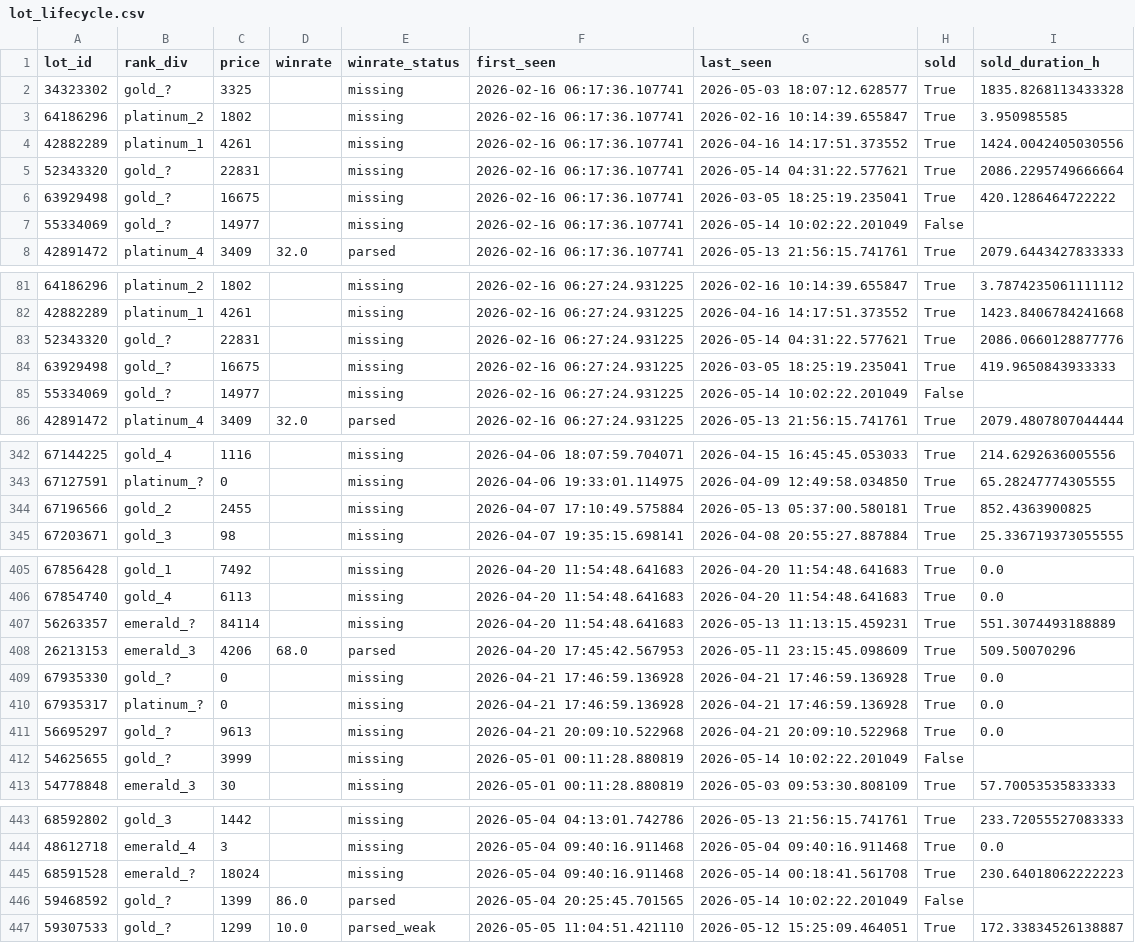
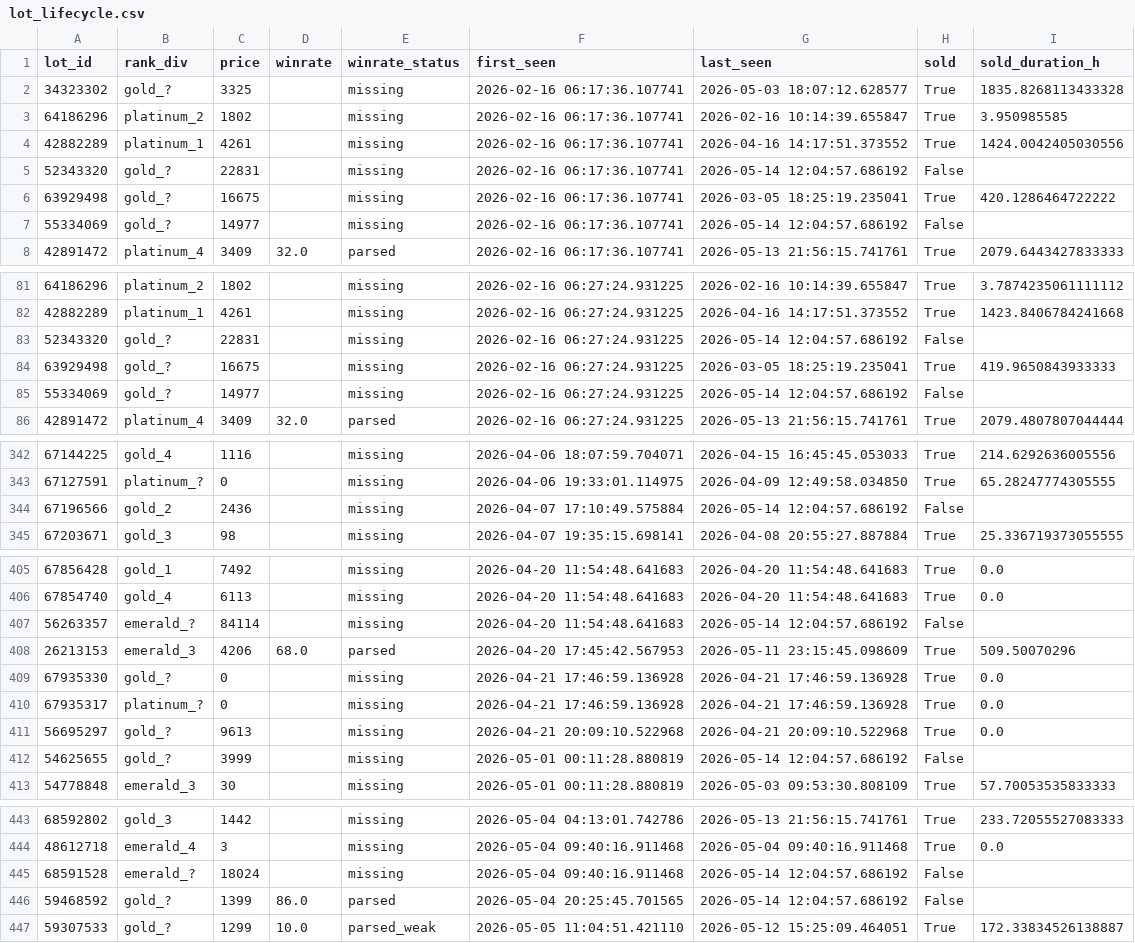
Before and after one commit to bel1k66/funpay-tracker, a CSV file: lot_lifecycle.csv, drawn as a sheet; only a part is shown, gaps mark what is left out; the diff covers the shown part only.

```diff
--- a/lot_lifecycle.csv
+++ b/lot_lifecycle.csv
@@ -4,5 +4,5 @@ lot_id,rank_div,price,winrate,winrate_status,first_seen,last_seen,sold,sold_dura
 42882289,platinum_1,4261,,missing,2026-02-16 06:17:36.107741,2026-04-16 14:17:51.373552,True,1424.0042405030556
-52343320,gold_?,22831,,missing,2026-02-16 06:17:36.107741,2026-05-14 04:31:22.577621,True,2086.2295749666664
+52343320,gold_?,22831,,missing,2026-02-16 06:17:36.107741,2026-05-14 12:04:57.686192,False,
 63929498,gold_?,16675,,missing,2026-02-16 06:17:36.107741,2026-03-05 18:25:19.235041,True,420.1286464722222
-55334069,gold_?,14977,,missing,2026-02-16 06:17:36.107741,2026-05-14 10:02:22.201049,False,
+55334069,gold_?,14977,,missing,2026-02-16 06:17:36.107741,2026-05-14 12:04:57.686192,False,
 42891472,platinum_4,3409,32.0,parsed,2026-02-16 06:17:36.107741,2026-05-13 21:56:15.741761,True,2079.6443427833333
@@ -82,5 +82,5 @@ lot_id,rank_div,price,winrate,winrate_status,first_seen,last_seen,sold,sold_dura
 42882289,platinum_1,4261,,missing,2026-02-16 06:27:24.931225,2026-04-16 14:17:51.373552,True,1423.8406784241668
-52343320,gold_?,22831,,missing,2026-02-16 06:27:24.931225,2026-05-14 04:31:22.577621,True,2086.0660128877776
+52343320,gold_?,22831,,missing,2026-02-16 06:27:24.931225,2026-05-14 12:04:57.686192,False,
 63929498,gold_?,16675,,missing,2026-02-16 06:27:24.931225,2026-03-05 18:25:19.235041,True,419.9650843933333
-55334069,gold_?,14977,,missing,2026-02-16 06:27:24.931225,2026-05-14 10:02:22.201049,False,
+55334069,gold_?,14977,,missing,2026-02-16 06:27:24.931225,2026-05-14 12:04:57.686192,False,
 42891472,platinum_4,3409,32.0,parsed,2026-02-16 06:27:24.931225,2026-05-13 21:56:15.741761,True,2079.4807807044444
@@ -343,3 +343,3 @@ lot_id,rank_div,price,winrate,winrate_status,first_seen,last_seen,sold,sold_dura
 67127591,platinum_?,0,,missing,2026-04-06 19:33:01.114975,2026-04-09 12:49:58.034850,True,65.28247774305555
-67196566,gold_2,2455,,missing,2026-04-07 17:10:49.575884,2026-05-13 05:37:00.580181,True,852.4363900825
+67196566,gold_2,2436,,missing,2026-04-07 17:10:49.575884,2026-05-14 12:04:57.686192,False,
 67203671,gold_3,98,,missing,2026-04-07 19:35:15.698141,2026-04-08 20:55:27.887884,True,25.336719373055555
@@ -406,3 +406,3 @@ lot_id,rank_div,price,winrate,winrate_status,first_seen,last_seen,sold,sold_dura
 67854740,gold_4,6113,,missing,2026-04-20 11:54:48.641683,2026-04-20 11:54:48.641683,True,0.0
-56263357,emerald_?,84114,,missing,2026-04-20 11:54:48.641683,2026-05-13 11:13:15.459231,True,551.3074493188889
+56263357,emerald_?,84114,,missing,2026-04-20 11:54:48.641683,2026-05-14 12:04:57.686192,False,
 26213153,emerald_3,4206,68.0,parsed,2026-04-20 17:45:42.567953,2026-05-11 23:15:45.098609,True,509.50070296
@@ -411,3 +411,3 @@ lot_id,rank_div,price,winrate,winrate_status,first_seen,last_seen,sold,sold_dura
 56695297,gold_?,9613,,missing,2026-04-21 20:09:10.522968,2026-04-21 20:09:10.522968,True,0.0
-54625655,gold_?,3999,,missing,2026-05-01 00:11:28.880819,2026-05-14 10:02:22.201049,False,
+54625655,gold_?,3999,,missing,2026-05-01 00:11:28.880819,2026-05-14 12:04:57.686192,False,
 54778848,emerald_3,30,,missing,2026-05-01 00:11:28.880819,2026-05-03 09:53:30.808109,True,57.70053535833333
@@ -444,4 +444,4 @@ lot_id,rank_div,price,winrate,winrate_status,first_seen,last_seen,sold,sold_dura
 48612718,emerald_4,3,,missing,2026-05-04 09:40:16.911468,2026-05-04 09:40:16.911468,True,0.0
-68591528,emerald_?,18024,,missing,2026-05-04 09:40:16.911468,2026-05-14 00:18:41.561708,True,230.64018062222223
-59468592,gold_?,1399,86.0,parsed,2026-05-04 20:25:45.701565,2026-05-14 10:02:22.201049,False,
+68591528,emerald_?,18024,,missing,2026-05-04 09:40:16.911468,2026-05-14 12:04:57.686192,False,
+59468592,gold_?,1399,86.0,parsed,2026-05-04 20:25:45.701565,2026-05-14 12:04:57.686192,False,
 59307533,gold_?,1299,10.0,parsed_weak,2026-05-05 11:04:51.421110,2026-05-12 15:25:09.464051,True,172.33834526138887
```
Also changed, not shown: 9 edited cells elsewhere in this file.
